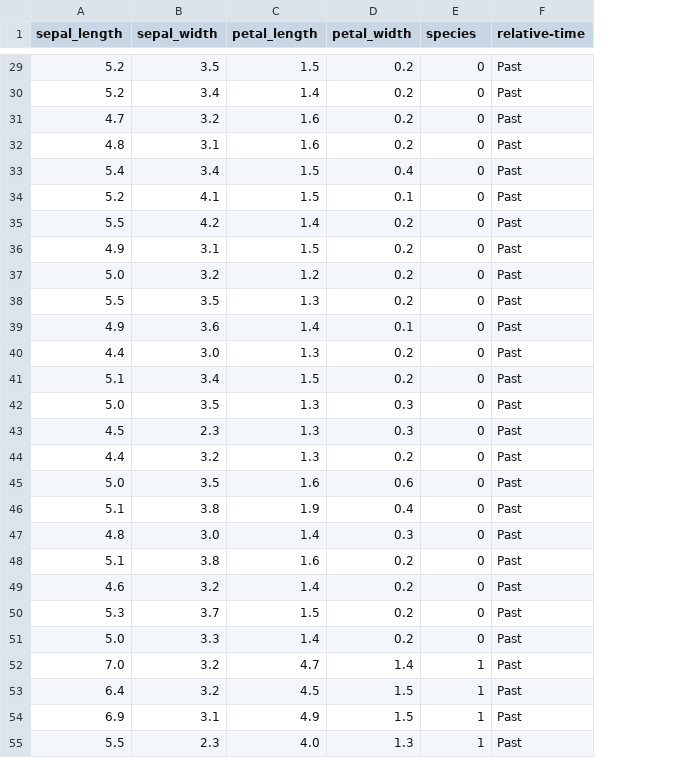
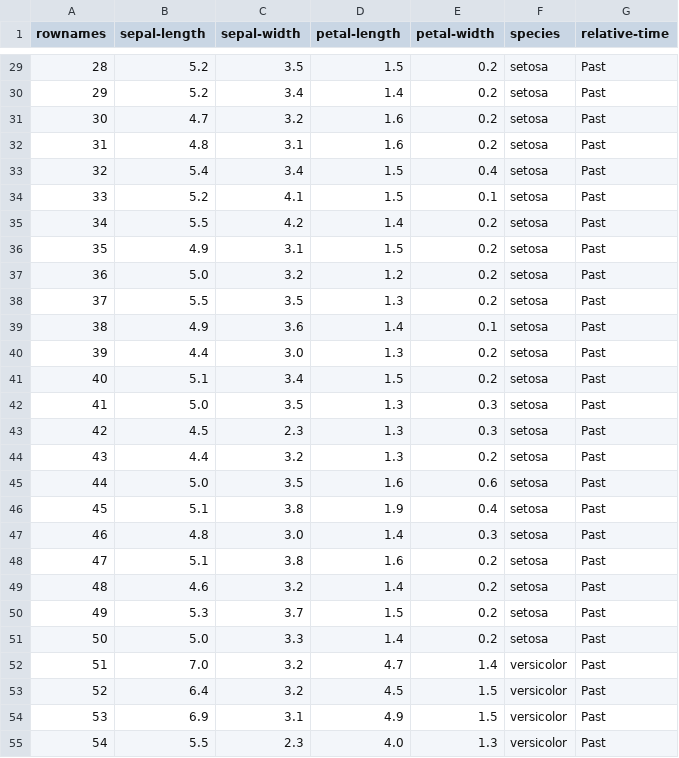
Before and after one commit to scicloj/hanamicloth, a CSV file: docs/hanamicloth.walkthrough_files/4.csv, drawn as a sheet; only a part is shown, gaps mark what is left out; addresses are those after the commit; the diff covers the shown part only; the diff names each change by its address in the sheet, - before the commit and + after, or states it on an @@ line.

```diff
--- a/docs/hanamicloth.walkthrough_files/4.csv
+++ b/docs/hanamicloth.walkthrough_files/4.csv
+column A (rownames), rows 29-55: 28 | 29 | 30 | 31 | 32 | 33 | 34 | 35 | 36 | 37 | 38 | 39 | 40 | 41 | 42 | 43 | 44 | 45 | 46 | 47 | 48 | 49 | 50 | 51 | 52 | 53 | 54
-B1: sepal_length
+B1: sepal-length
-C1: sepal_width
+C1: sepal-width
-D1: petal_length
+D1: petal-length
-E1: petal_width
+E1: petal-width
-F29:F51 (species): 0
+F29:F51 (species): setosa
-F52:F55 (species): 1
+F52:F55 (species): versicolor
```
Also changed, not shown: 123 edited cells elsewhere in this file, docs/hanamicloth.walkthrough_files/0.csv, docs/hanamicloth.walkthrough_files/3.csv, 9 other files.
